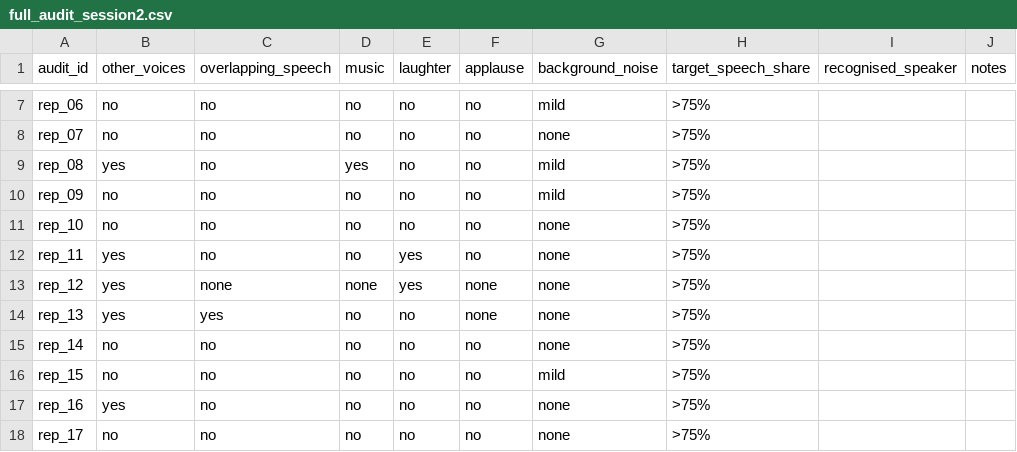
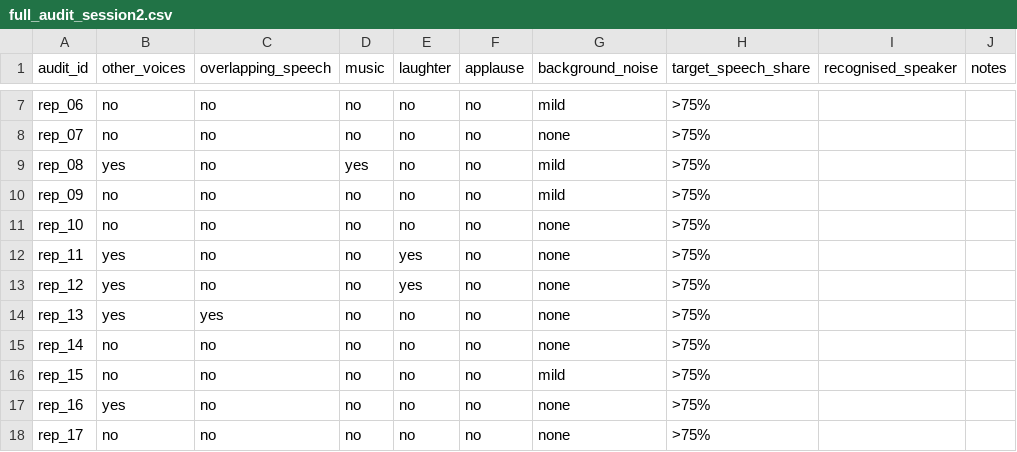
Before and after one commit to H-Munene/verifcare, a CSV file: acoustic-model/results/01_data_collection/full_audit_session2.csv, drawn as a sheet; only a part is shown, gaps mark what is left out.

Commit message:
feat(acoustic-model): D1 = (a) by the pre-registered rule; D5 threshold computation; deployment notes
Full blinded audit of all 265 clips, by the developer. Applying the rule fixed before listening:
other voices are common in BOTH classes (57.4 % of dementia vs 61.9 % of control pool people;
gap -4.5 points, Fisher p = 0.62), so the rates don't differ clearly and D1 = (a). Option (c)
wouldn't have been viable anyway (30 dementia people left, under 40). The 20-clip sample's
3/6 vs 0/7 didn't hold up at scale, which is why the full audit was worth doing. Listener
agreement on the 26 hidden repeats: other voices 100 % (kappa 1.0), overlap 88 %, laughter 85 %.
A speaker was recognised in 4 control clips and 0 dementia clips.

Corrections, each agreed with the developer: background "no" -> "none" (2 cells), "none" -> "no"
in session-2 yes/no columns (4 cells), aud_088 other voices -> yes (it contradicted overlap = yes).
recognised_speaker wasn't recorded in session 2, so it is left out of the agreement. The
per-clip flags are saved (anonymised) for the single-speaker sensitivity analysis.

D5 (supervisor): fewer false alarms, 90 % specificity. Pre-registered: per CV repeat, the lowest
threshold on calibrated out-of-fold probabilities with >= 90 % person-weighted specificity; the
median over repeats is frozen in config before the test. Implemented and tested now, before any
result exists.

PLAN.md: the supervisor approved the prompted-monologue recording, with the training/deployment
mismatch this leaves under D1 = (a) noted; supervisor alerts should use a trend rule over visits,
because per-visit 90 % specificity compounds (~65 % chance of at least one false alarm in 10
independent visits); and two new limitations on test-specificity imprecision and on other voices
in training vs monologues in deployment.

```diff
--- a/acoustic-model/results/01_data_collection/full_audit_session2.csv
+++ b/acoustic-model/results/01_data_collection/full_audit_session2.csv
@@ -12,4 +12,4 @@ rep_10,no,no,no,no,no,none,>75%,,
 rep_11,yes,no,no,yes,no,none,>75%,,
-rep_12,yes,none,none,yes,none,none,>75%,,
-rep_13,yes,yes,no,no,none,none,>75%,,
+rep_12,yes,no,no,yes,no,none,>75%,,
+rep_13,yes,yes,no,no,no,none,>75%,,
 rep_14,no,no,no,no,no,none,>75%,,
```
Also changed, not shown: acoustic-model/results/01_data_collection/full_audit_session1.csv, 9 other files.
